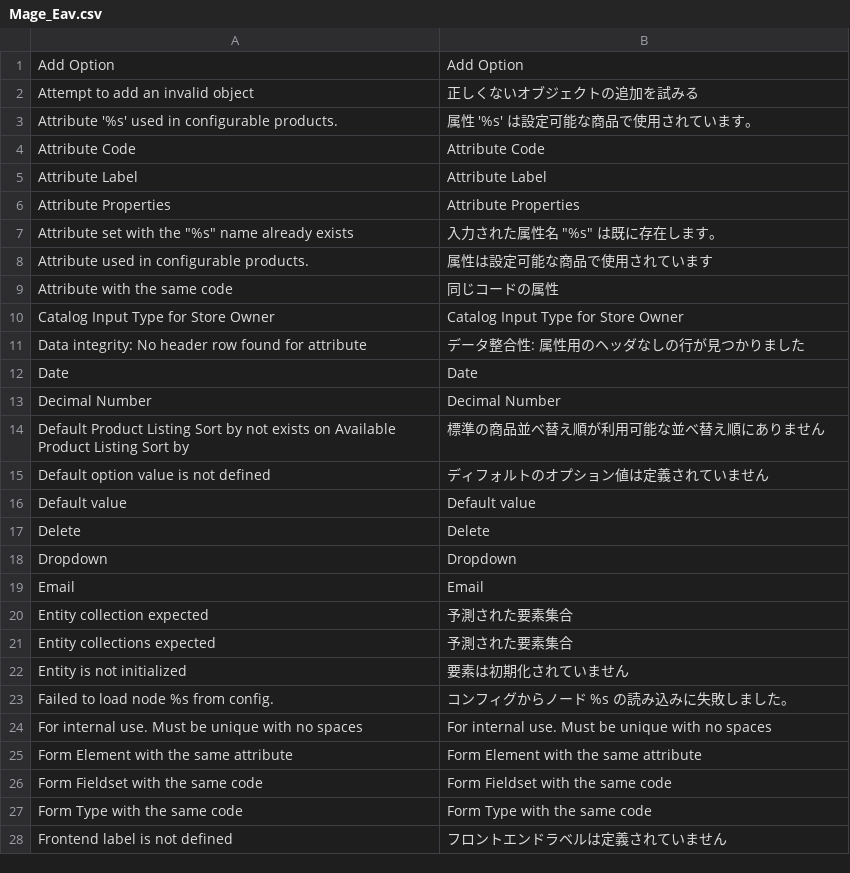
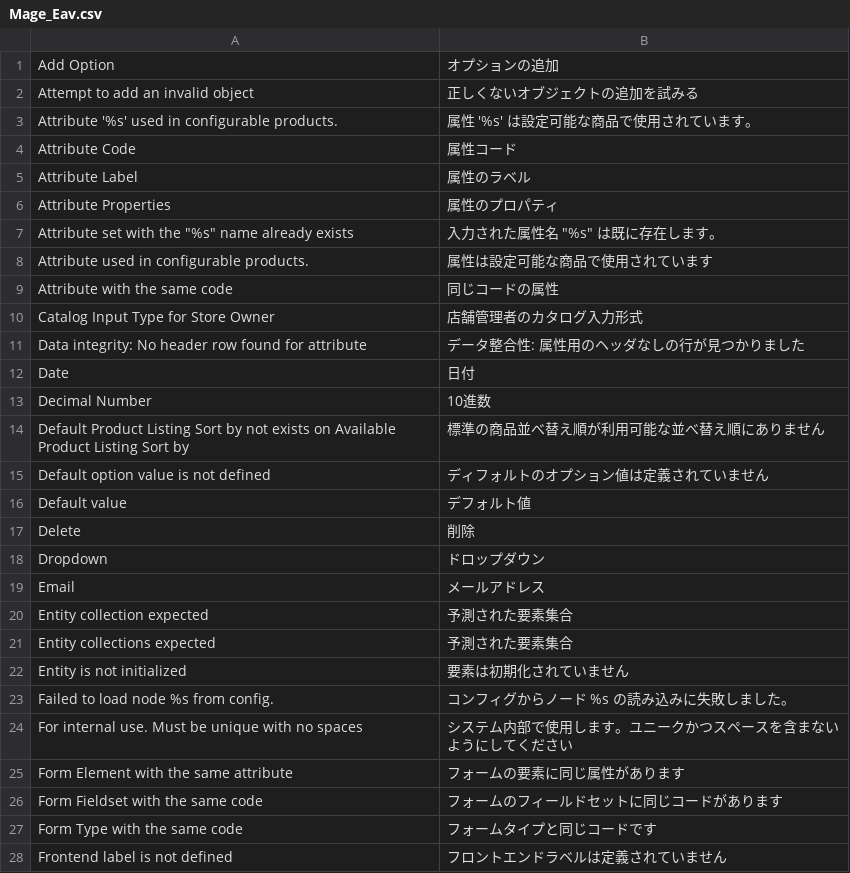
Before and after one commit to HirokazuNishi/Magento-Japanese-Translation, a CSV file: ja_JP/Mage_Eav.csv, drawn as a sheet; only a part is shown; the diff covers the shown part only.

Commit message:
modified:   ja_JP/Mage_Bundle.csv 	modified:   ja_JP/Mage_Catalog.csv 	modified:   ja_JP/Mage_CatalogRule.csv 	modified:   ja_JP/Mage_Centinel.csv 	modified:   ja_JP/Mage_Core.csv 	modified:   ja_JP/Mage_Eav.csv 	modified:   ja_JP/Mage_GoogleBase.csv 	modified:   ja_JP/Mage_Media.csv 	modified:   ja_JP/Mage_Newsletter.csv 	modified:   ja_JP/Mage_Page.csv 	modified:   ja_JP/Mage_Paygate.csv 	modified:   ja_JP/Mage_Payment.csv 	modified:   ja_JP/Mage_Poll.csv 	modified:   ja_JP/Mage_Rating.csv 	modified:   ja_JP/Mage_Review.csv 	modified:   ja_JP/Mage_Rss.csv 	modified:   ja_JP/Mage_Sales.csv 	modified:   ja_JP/Mage_SalesRule.csv 	modified:   ja_JP/Mage_Sendfriend.csv 	modified:   ja_JP/Mage_Sitemap.csv 	modified:   ja_JP/Mage_Tag.csv 	modified:   ja_JP/Mage_Wishlist.csv

```diff
--- a/ja_JP/Mage_Eav.csv
+++ b/ja_JP/Mage_Eav.csv
@@ -1,7 +1,7 @@
-"Add Option","Add Option"
+"Add Option","オプションの追加"
 "Attempt to add an invalid object","正しくないオブジェクトの追加を試みる"
 "Attribute '%s' used in configurable products.","属性 '%s' は設定可能な商品で使用されています。"
-"Attribute Code","Attribute Code"
-"Attribute Label","Attribute Label"
-"Attribute Properties","Attribute Properties"
+"Attribute Code","属性コード"
+"Attribute Label","属性のラベル"
+"Attribute Properties","属性のプロパティ"
 "Attribute set with the ""%s"" name already exists","入力された属性名 ""%s"" は既に存在します。"
@@ -9,12 +9,12 @@
 "Attribute with the same code","同じコードの属性"
-"Catalog Input Type for Store Owner","Catalog Input Type for Store Owner"
+"Catalog Input Type for Store Owner","店舗管理者のカタログ入力形式"
 "Data integrity: No header row found for attribute","データ整合性: 属性用のヘッダなしの行が見つかりました"
-"Date","Date"
-"Decimal Number","Decimal Number"
+"Date","日付"
+"Decimal Number","10進数"
 "Default Product Listing Sort by not exists on Available Product Listing Sort by","標準の商品並べ替え順が利用可能な並べ替え順にありません"
 "Default option value is not defined","ディフォルトのオプション値は定義されていません"
-"Default value","Default value"
-"Delete","Delete"
-"Dropdown","Dropdown"
-"Email","Email"
+"Default value","デフォルト値"
+"Delete","削除"
+"Dropdown","ドロップダウン"
+"Email","メールアドレス"
 "Entity collection expected","予測された要素集合"
@@ -23,6 +23,6 @@
 "Failed to load node %s from config.","コンフィグからノード %s の読み込みに失敗しました。"
-"For internal use. Must be unique with no spaces","For internal use. Must be unique with no spaces"
-"Form Element with the same attribute","Form Element with the same attribute"
-"Form Fieldset with the same code","Form Fieldset with the same code"
-"Form Type with the same code","Form Type with the same code"
+"For internal use. Must be unique with no spaces","システム内部で使用します。ユニークかつスペースを含まないようにしてください"
+"Form Element with the same attribute","フォームの要素に同じ属性があります"
+"Form Fieldset with the same code","フォームのフィールドセットに同じコードがあります"
+"Form Type with the same code","フォームタイプと同じコードです"
 "Frontend label is not defined","フロントエンドラベルは定義されていません"
```
Also changed, not shown: 17 edited cells elsewhere in this file, ja_JP/Mage_Centinel.csv, ja_JP/Mage_GoogleBase.csv, 19 other files.
